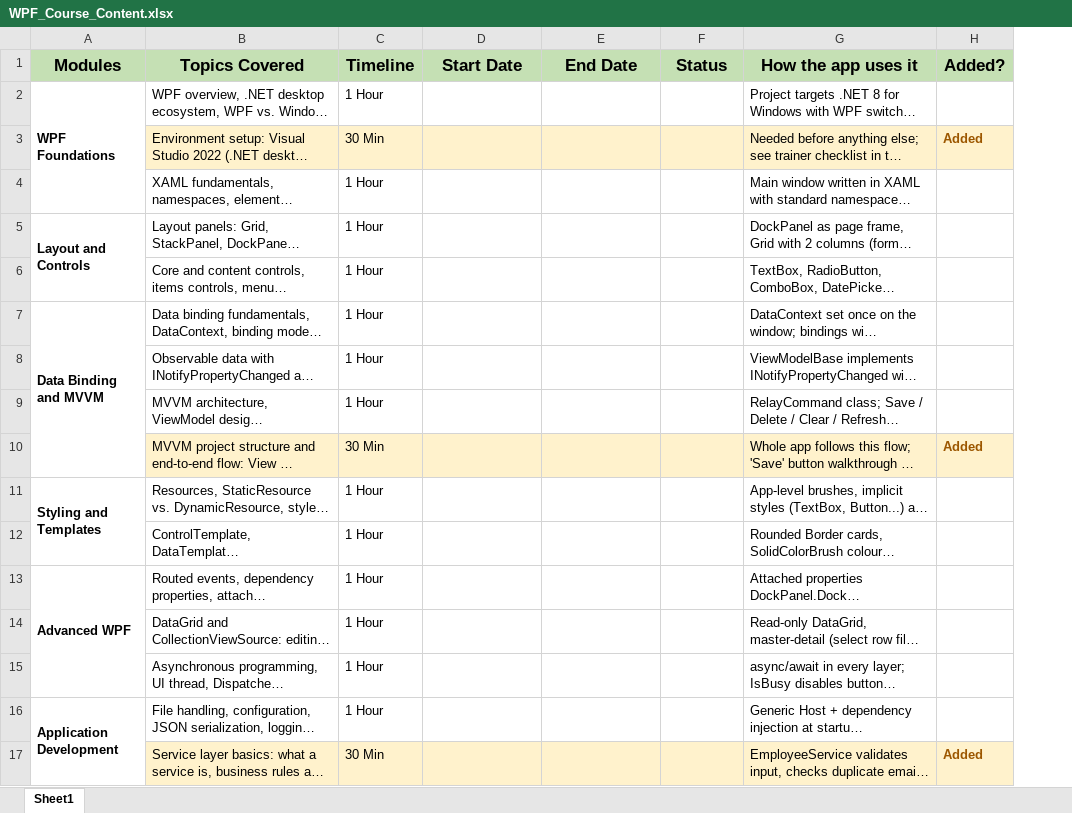
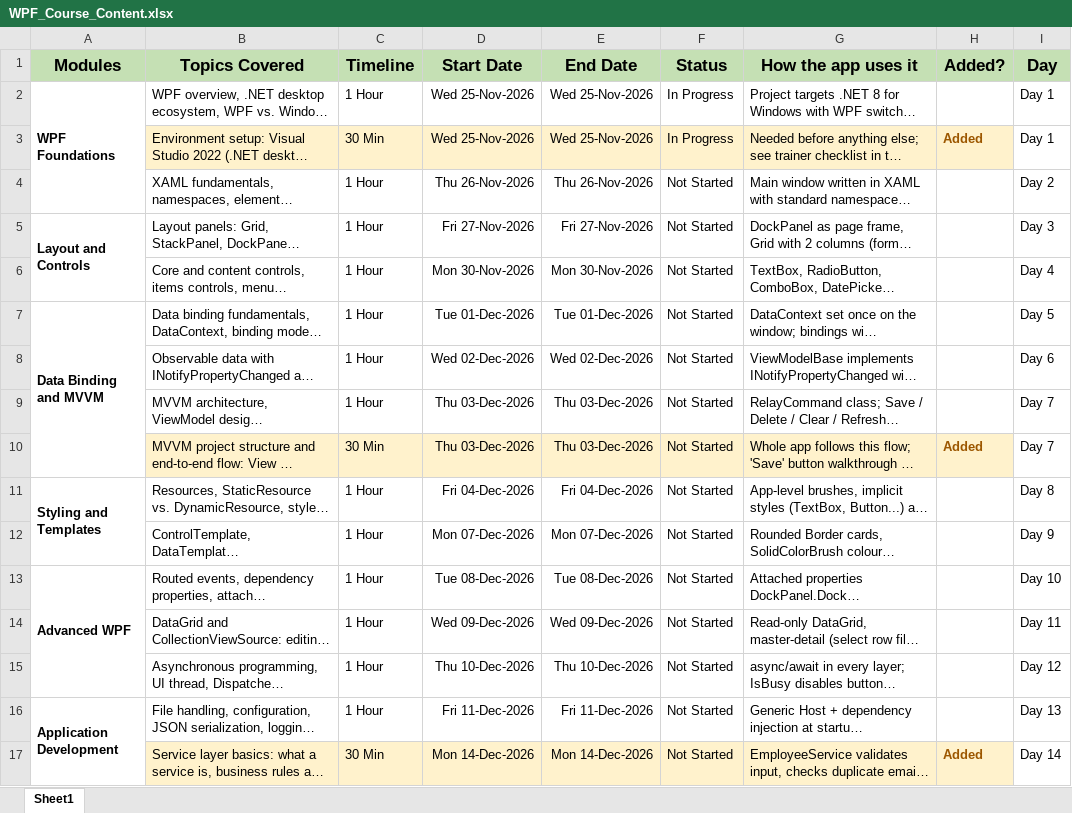
Before and after one commit to joshirohit001/EmployeeManagementMVVMMastery, an Excel workbook: docs/WPF_Course_Content.xlsx, sheet Sheet1, drawn as a sheet; only a part is shown; long unchanged cells end in …; values as stored, in another font and other column widths than the file's, no borders; the diff covers the shown part only; the diff names each change by its address in the sheet, - before the commit and + after, or states it on an @@ line.

```diff
--- a/docs/WPF_Course_Content.xlsx (sheet Sheet1)
+++ b/docs/WPF_Course_Content.xlsx (sheet Sheet1)
+column I (Day), rows 2-17: Day 1 | Day 1 | Day 2 | Day 3 | Day 4 | Day 5 | Day 6 | Day 7 | Day 7 | Day 8 | Day 9 | Day 10 | Day 11 | Day 12 | Day 13 | Day 14
-D2:D3 (Start Date): (empty)
+D2:D3 (Start Date): Wed 25-Nov-2026
-E2:E3 (End Date): (empty)
+E2:E3 (End Date): Wed 25-Nov-2026
-F2:F3 (Status): (empty)
+F2:F3 (Status): In Progress
-D4 (Start Date): (empty)
+D4 (Start Date): Thu 26-Nov-2026
-E4 (End Date): (empty)
+E4 (End Date): Thu 26-Nov-2026
-F4:F17 (Status): (empty)
+F4:F17 (Status): Not Started
-D5 (Start Date): (empty)
+D5 (Start Date): Fri 27-Nov-2026
-E5 (End Date): (empty)
+E5 (End Date): Fri 27-Nov-2026
-D6 (Start Date): (empty)
+D6 (Start Date): Mon 30-Nov-2026
-E6 (End Date): (empty)
+E6 (End Date): Mon 30-Nov-2026
-D7 (Start Date): (empty)
+D7 (Start Date): Tue 01-Dec-2026
-E7 (End Date): (empty)
+E7 (End Date): Tue 01-Dec-2026
-D8 (Start Date): (empty)
+D8 (Start Date): Wed 02-Dec-2026
-E8 (End Date): (empty)
+E8 (End Date): Wed 02-Dec-2026
-D9:D10 (Start Date): (empty)
+D9:D10 (Start Date): Thu 03-Dec-2026
-E9:E10 (End Date): (empty)
+E9:E10 (End Date): Thu 03-Dec-2026
-D11 (Start Date): (empty)
+D11 (Start Date): Fri 04-Dec-2026
-E11 (End Date): (empty)
+E11 (End Date): Fri 04-Dec-2026
-D12 (Start Date): (empty)
+D12 (Start Date): Mon 07-Dec-2026
-E12 (End Date): (empty)
+E12 (End Date): Mon 07-Dec-2026
-D13 (Start Date): (empty)
+D13 (Start Date): Tue 08-Dec-2026
-E13 (End Date): (empty)
+E13 (End Date): Tue 08-Dec-2026
-D14 (Start Date): (empty)
+D14 (Start Date): Wed 09-Dec-2026
-E14 (End Date): (empty)
+E14 (End Date): Wed 09-Dec-2026
-D15 (Start Date): (empty)
+D15 (Start Date): Thu 10-Dec-2026
-E15 (End Date): (empty)
+E15 (End Date): Thu 10-Dec-2026
-D16 (Start Date): (empty)
+D16 (Start Date): Fri 11-Dec-2026
-E16 (End Date): (empty)
+E16 (End Date): Fri 11-Dec-2026
-D17 (Start Date): (empty)
+D17 (Start Date): Mon 14-Dec-2026
-E17 (End Date): (empty)
+E17 (End Date): Mon 14-Dec-2026
```
Also changed, not shown: 3 added rows, 1 removed row and 15 edited cells elsewhere in this sheet, 1 other file.
